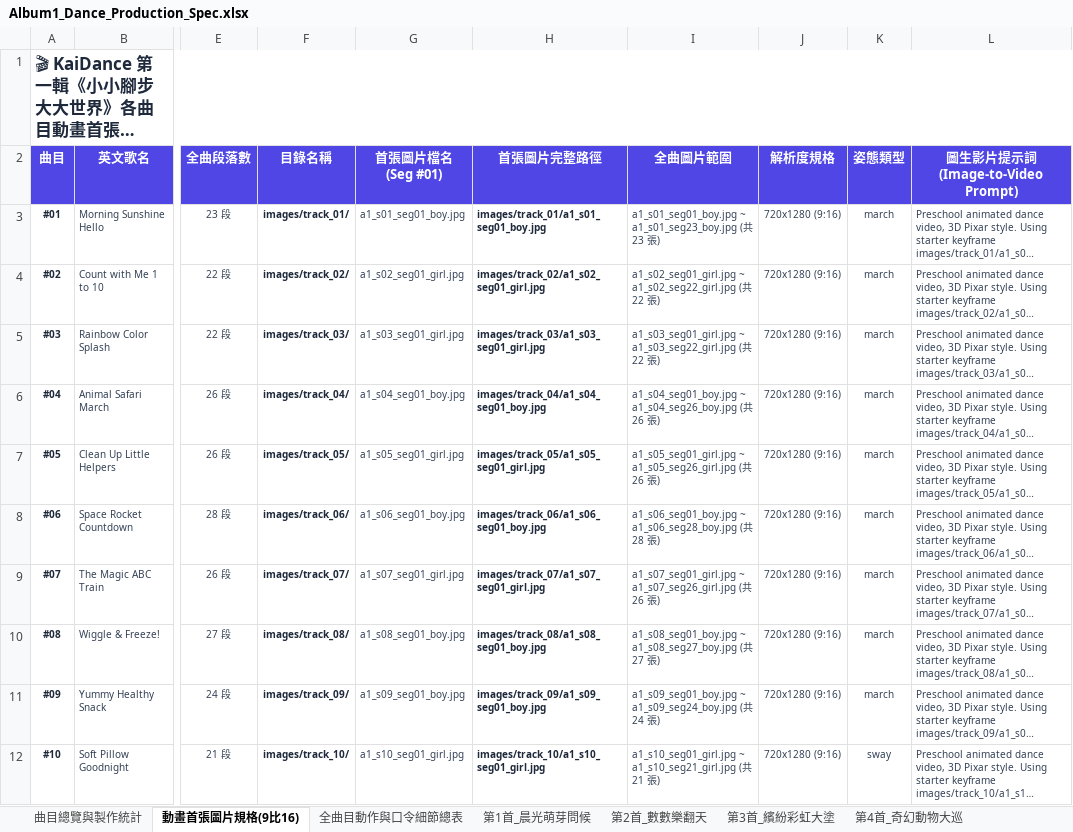
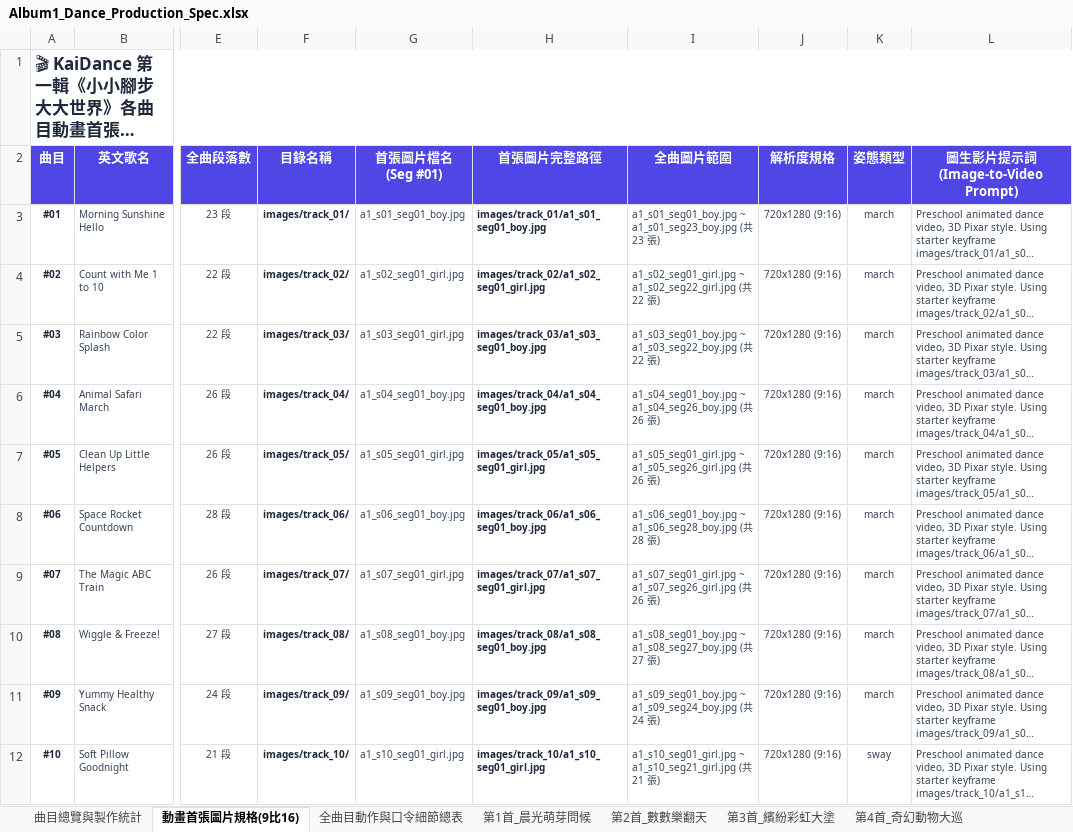
Before and after one commit to honga0812/KaiDance, an Excel workbook: docs/Album1_Dance_Production_Spec.xlsx, sheet 動畫首張圖片規格(9比16), drawn as a sheet; only a part is shown, gaps mark what is left out; long unchanged cells end in …; values as stored, in another font and other column widths than the file's, no borders; the diff names each change by its address in the sheet, - before the commit and + after, or states it on an @@ line.

Commit message:
feat: integrate all 22 T3 animation videos for Track 03 (Rainbow Color Splash)

```diff
--- a/docs/Album1_Dance_Production_Spec.xlsx (sheet 動畫首張圖片規格(9比16))
+++ b/docs/Album1_Dance_Production_Spec.xlsx (sheet 動畫首張圖片規格(9比16))
-H5 (首張圖片完整路徑): images/track_03/a1_s03_seg01_girl.jpg
+H5 (首張圖片完整路徑): images/track_03/a1_s03_seg01_boy.jpg
-I5 (全曲圖片範圍): a1_s03_seg01_girl.jpg ~ a1_s03_seg22_girl.jpg (共…
+I5 (全曲圖片範圍): a1_s03_seg01_boy.jpg ~ a1_s03_seg22_boy.jpg (共…
```
Also changed, not shown: sheet 第3首_繽紛彩虹大塗, web_app/Album1_Dance_Production_Spec.xlsx, 53 other files.
